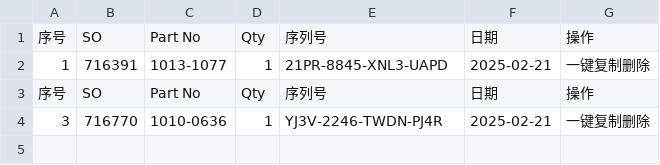
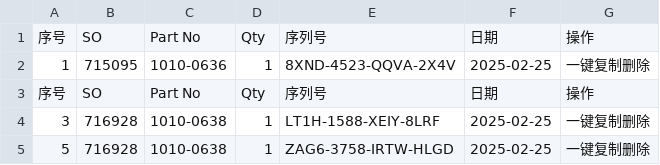
Before and after one commit to Ricky-cloud-star/Zenactcod, a CSV file: data/data.csv, drawn as a sheet.

Commit message:
Update data

```diff
--- a/data/data.csv
+++ b/data/data.csv
@@ -1,4 +1,5 @@
 序号,SO,Part No,Qty,序列号,日期,操作
-1,716391,1013-1077,1,21PR-8845-XNL3-UAPD,2025-02-21,一键复制删除
+1,715095,1010-0636,1,8XND-4523-QQVA-2X4V,2025-02-25,一键复制删除
 序号,SO,Part No,Qty,序列号,日期,操作
-3,716770,1010-0636,1,YJ3V-2246-TWDN-PJ4R,2025-02-21,一键复制删除
+3,716928,1010-0638,1,LT1H-1588-XEIY-8LRF,2025-02-25,一键复制删除
+5,716928,1010-0638,1,ZAG6-3758-IRTW-HLGD,2025-02-25,一键复制删除
```
